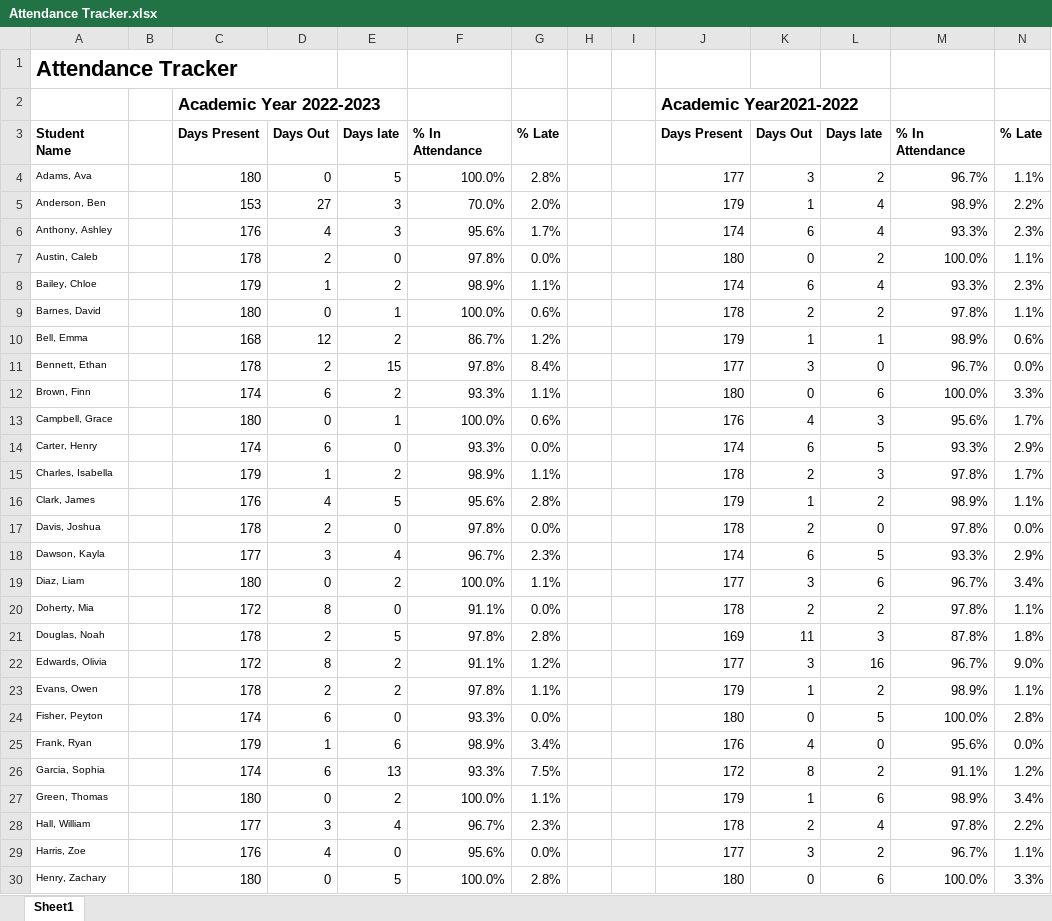
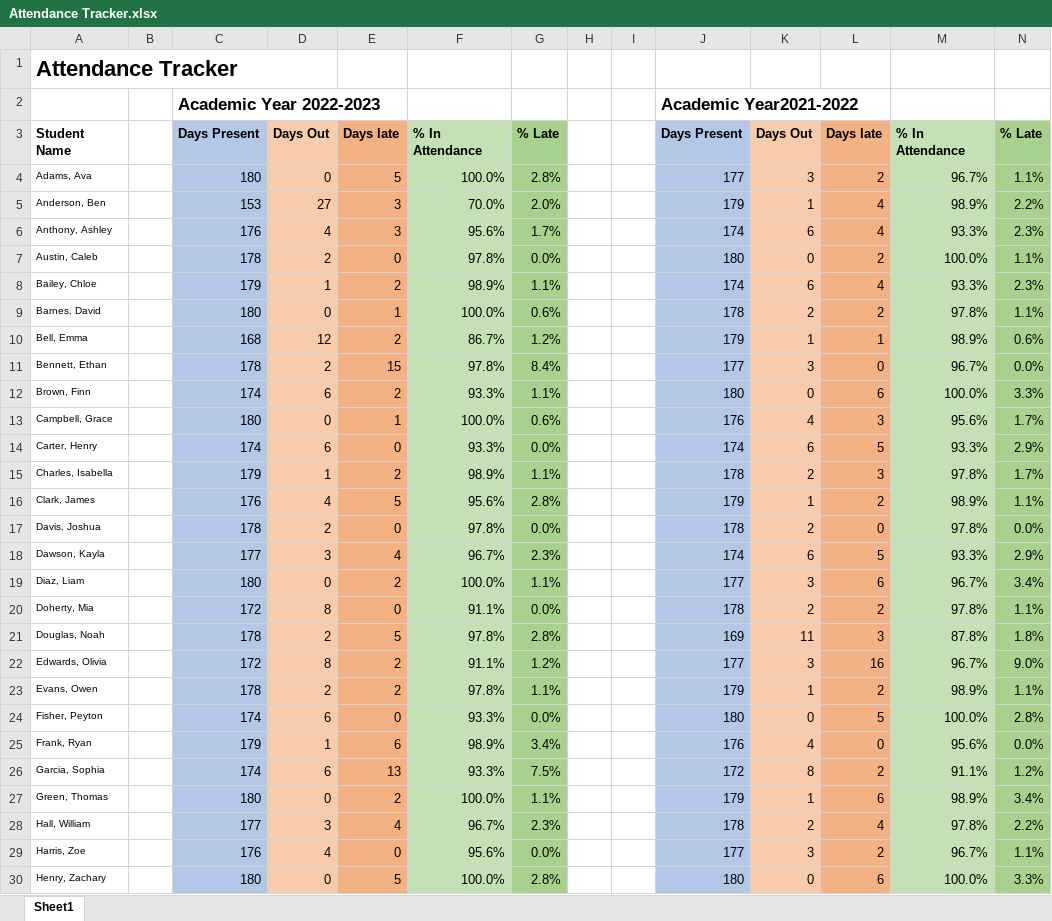
Before and after one commit to AlexBriody/Data-Analytics-Projects, an Excel workbook: Week of July 9 2023/Day 1/Attendance Tracker.xlsx, sheet Sheet1, drawn as a sheet; only a part is shown; values as stored, in another font and other column widths than the file's, no borders; the diff covers the shown part only; the diff names each change by its address in the sheet, - before the commit and + after, or states it on an @@ line.

Commit message:
Update Attendance Tracker.xlsx

```diff
--- a/Week of July 9 2023/Day 1/Attendance Tracker.xlsx (sheet Sheet1)
+++ b/Week of July 9 2023/Day 1/Attendance Tracker.xlsx (sheet Sheet1)
-C3:C30 fill: none
+C3:C30 fill: #B4C7E7
-D3:D30 fill: none
+D3:D30 fill: #F8CBAD
-E3:E30 fill: none
+E3:E30 fill: #F4B183
-F3:F30 fill: none
+F3:F30 fill: #C5E0B4
-G3:G30 fill: none
+G3:G30 fill: #A9D18E
-J3:J30 fill: none
+J3:J30 fill: #B4C7E7
-K3:K30 fill: none
+K3:K30 fill: #F8CBAD
-L3:L30 fill: none
+L3:L30 fill: #F4B183
-M3:M30 fill: none
+M3:M30 fill: #C5E0B4
-N3:N30 fill: none
+N3:N30 fill: #A9D18E
```
Also changed, not shown: cell formats elsewhere in this sheet.
